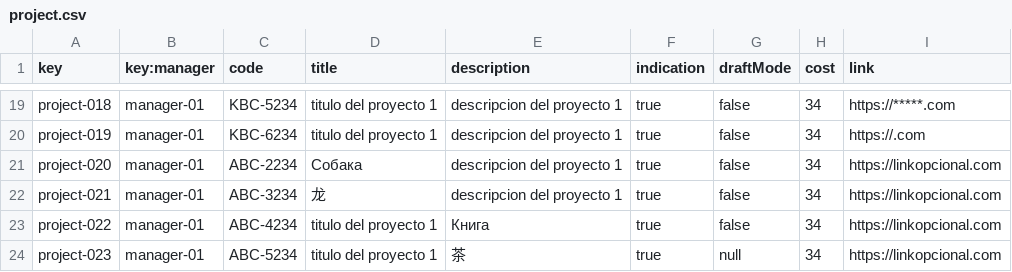
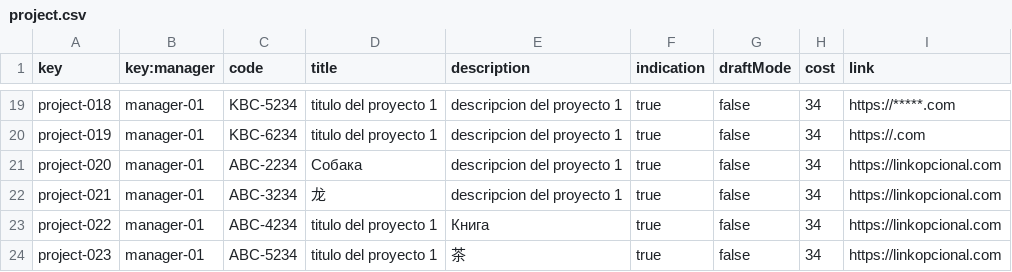
Before and after one commit to josrojrom1/DP2-G27-Acme, a CSV file: src/main/webapp/WEB-INF/resources/sample-data/project.csv, drawn as a sheet; only a part is shown, gaps mark what is left out.

```diff
--- a/src/main/webapp/WEB-INF/resources/sample-data/project.csv
+++ b/src/main/webapp/WEB-INF/resources/sample-data/project.csv
@@ -23,2 +23,2 @@ project-021,manager-01,"ABC-3234","龙","descripcion del proyecto 1",true,false,
 project-022,manager-01,"ABC-4234","titulo del proyecto 1","Книга",true,false,34,"https://linkopcional.com"
-project-023,manager-01,"ABC-5234","titulo del proyecto 1","茶 ",true,null,34,"https://linkopcional.com"
+project-023,manager-01,"ABC-5234","titulo del proyecto 1","茶 ",true,false,34,"https://linkopcional.com"
```
